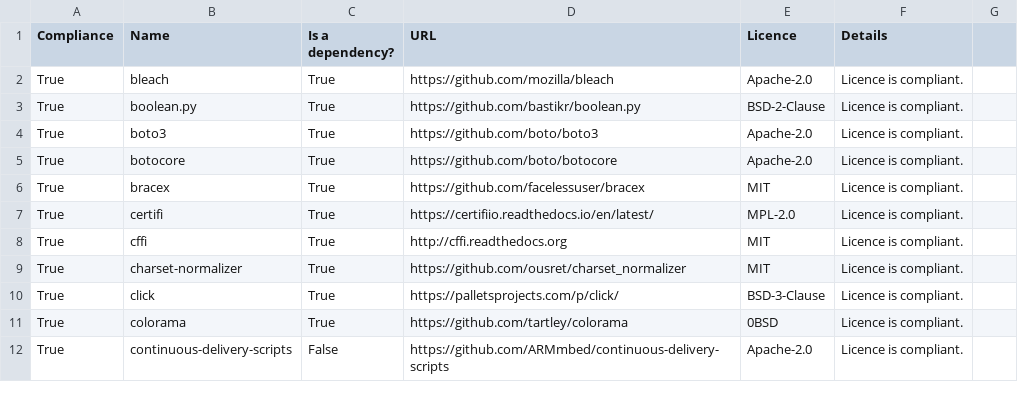
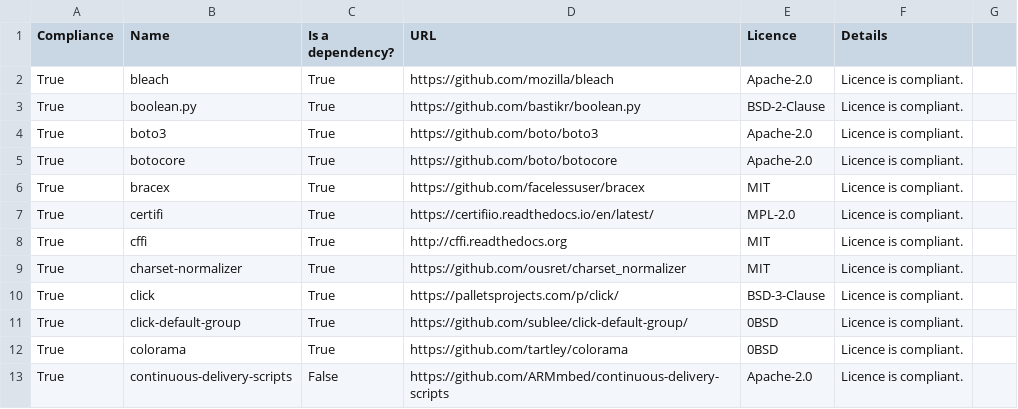
Before and after one commit to ARMmbed/continuous-delivery-scripts, a CSV file: docs/third_party_IP_report.csv, drawn as a sheet; only a part is shown.

```diff
--- a/docs/third_party_IP_report.csv
+++ b/docs/third_party_IP_report.csv
@@ -10,2 +10,3 @@ True,charset-normalizer,True,https://github.com/ousret/charset_normalizer,MIT,Li
 True,click,True,https://palletsprojects.com/p/click/,BSD-3-Clause,Licence is compliant.
+True,click-default-group,True,https://github.com/sublee/click-default-group/,0BSD,Licence is compliant.
 True,colorama,True,https://github.com/tartley/colorama,0BSD,Licence is compliant.
```
Also changed, not shown: 6 other files.
